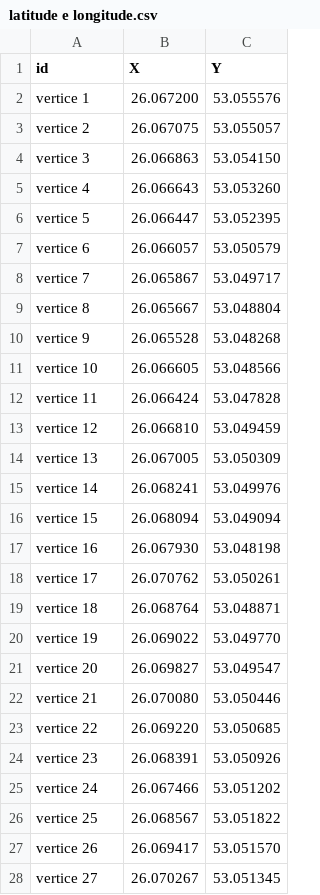
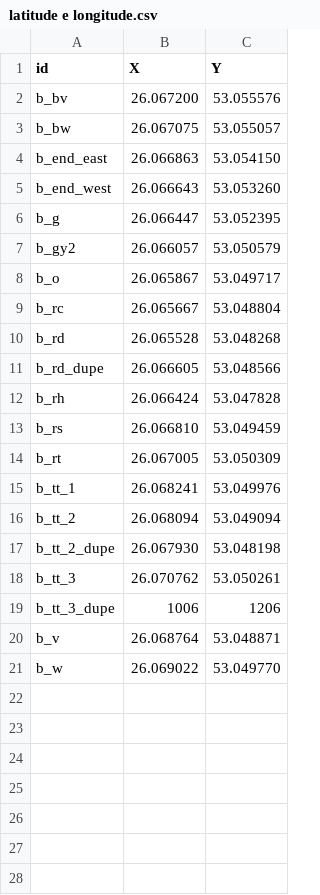
Before and after one commit to alceuc/Alceuc, a CSV file: latitude e longitude.csv, drawn as a sheet; only a part is shown; the diff covers the shown part only.

Commit message:
Update latitude e longitude.csv

```diff
--- a/latitude e longitude.csv
+++ b/latitude e longitude.csv
@@ -1,28 +1,21 @@
 id,X,Y
-vertice 1,26.067200, 53.055576
-vertice 2,26.067075, 53.055057
-vertice 3,26.066863, 53.054150
-vertice 4,26.066643, 53.053260
-vertice 5,26.066447, 53.052395
-vertice 6,26.066057, 53.050579
-vertice 7,26.065867, 53.049717
-vertice 8,26.065667, 53.048804
-vertice 9,26.065528, 53.048268
-vertice 10,26.066605,53.048566
-vertice 11,26.066424, 53.047828
-vertice 12, 26.066810, 53.049459
-vertice 13,26.067005, 53.050309
-vertice 14,26.068241, 53.049976
-vertice 15, 26.068094,53.049094
-vertice 16,26.067930, 53.048198
-vertice 17, 26.070762,  53.050261
-vertice 18, 26.068764, 53.048871
-vertice 19, 26.069022, 53.049770
-vertice 20, 26.069827,  53.049547
-vertice 21, 26.070080,  53.050446
-vertice 22, 26.069220, 53.050685
-vertice 23, 26.068391,  53.050926
-vertice 24, 26.067466,  53.051202
-vertice 25, 26.068567,  53.051822
-vertice 26, 26.069417,  53.051570
-vertice 27, 26.070267,  53.051345
+b_bv,26.067200, 53.055576
+b_bw,26.067075, 53.055057
+b_end_east,26.066863, 53.054150
+b_end_west,26.066643, 53.053260
+b_g,26.066447, 53.052395
+b_gy2,26.066057, 53.050579
+b_o,26.065867, 53.049717
+b_rc,26.065667, 53.048804
+b_rd,26.065528, 53.048268
+b_rd_dupe,26.066605,53.048566
+b_rh,26.066424, 53.047828
+b_rs,26.066810, 53.049459
+b_rt,26.067005, 53.050309
+b_tt_1,26.068241, 53.049976
+b_tt_2,26.068094,53.049094
+b_tt_2_dupe,26.067930, 53.048198
+b_tt_3,26.070762,  53.050261
+b_tt_3_dupe,1006,1206
+b_v,26.068764, 53.048871
+b_w,26.069022, 53.049770
```
Also changed, not shown: 38 removed rows elsewhere in this file.
